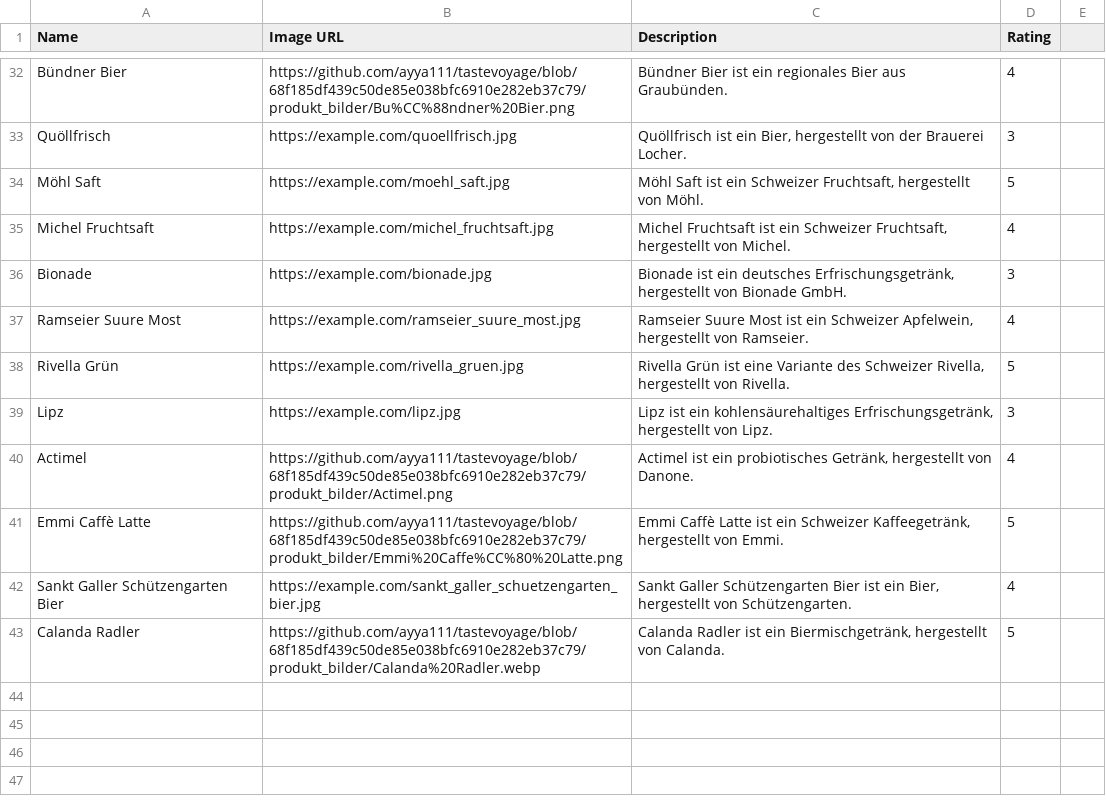
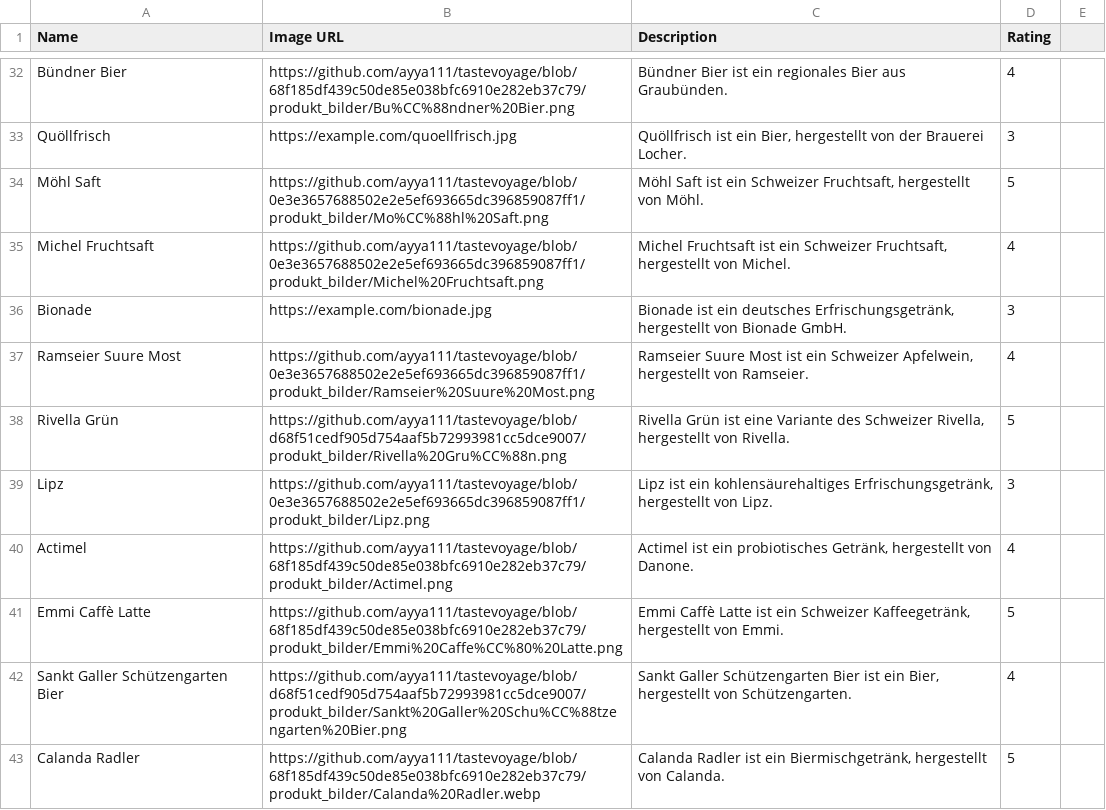
Before and after one commit to ayya111/tastevoyage, a CSV file: Getränke.csv, drawn as a sheet; only a part is shown, gaps mark what is left out; the diff covers the shown part only.

```diff
--- a/Getränke.csv
+++ b/Getränke.csv
@@ -35,11 +35,11 @@ Bündner Bier,https://github.com/ayya111/tastevoyage/blob/68f185df439c50de85e038
 Quöllfrisch,https://example.com/quoellfrisch.jpg,"Quöllfrisch ist ein Bier, hergestellt von der Brauerei Locher.",3
-Möhl Saft,https://example.com/moehl_saft.jpg,"Möhl Saft ist ein Schweizer Fruchtsaft, hergestellt von Möhl.",5
-Michel Fruchtsaft,https://example.com/michel_fruchtsaft.jpg,"Michel Fruchtsaft ist ein Schweizer Fruchtsaft, hergestellt von Michel.",4
+Möhl Saft,https://github.com/ayya111/tastevoyage/blob/0e3e3657688502e2e5ef693665dc396859087ff1/produkt_bilder/Mo%CC%88hl%20Saft.png,"Möhl Saft ist ein Schweizer Fruchtsaft, hergestellt von Möhl.",5
+Michel Fruchtsaft,https://github.com/ayya111/tastevoyage/blob/0e3e3657688502e2e5ef693665dc396859087ff1/produkt_bilder/Michel%20Fruchtsaft.png,"Michel Fruchtsaft ist ein Schweizer Fruchtsaft, hergestellt von Michel.",4
 Bionade,https://example.com/bionade.jpg,"Bionade ist ein deutsches Erfrischungsgetränk, hergestellt von Bionade GmbH.",3
-Ramseier Suure Most,https://example.com/ramseier_suure_most.jpg,"Ramseier Suure Most ist ein Schweizer Apfelwein, hergestellt von Ramseier.",4
-Rivella Grün,https://example.com/rivella_gruen.jpg,"Rivella Grün ist eine Variante des Schweizer Rivella, hergestellt von Rivella.",5
-Lipz,https://example.com/lipz.jpg,"Lipz ist ein kohlensäurehaltiges Erfrischungsgetränk, hergestellt von Lipz.",3
+Ramseier Suure Most,https://github.com/ayya111/tastevoyage/blob/0e3e3657688502e2e5ef693665dc396859087ff1/produkt_bilder/Ramseier%20Suure%20Most.png,"Ramseier Suure Most ist ein Schweizer Apfelwein, hergestellt von Ramseier.",4
+Rivella Grün,https://github.com/ayya111/tastevoyage/blob/d68f51cedf905d754aaf5b72993981cc5dce9007/produkt_bilder/Rivella%20Gru%CC%88n.png,"Rivella Grün ist eine Variante des Schweizer Rivella, hergestellt von Rivella.",5
+Lipz,https://github.com/ayya111/tastevoyage/blob/0e3e3657688502e2e5ef693665dc396859087ff1/produkt_bilder/Lipz.png,"Lipz ist ein kohlensäurehaltiges Erfrischungsgetränk, hergestellt von Lipz.",3
 Actimel,https://github.com/ayya111/tastevoyage/blob/68f185df439c50de85e038bfc6910e282eb37c79/produkt_bilder/Actimel.png,"Actimel ist ein probiotisches Getränk, hergestellt von Danone.",4
 Emmi Caffè Latte,https://github.com/ayya111/tastevoyage/blob/68f185df439c50de85e038bfc6910e282eb37c79/produkt_bilder/Emmi%20Caffe%CC%80%20Latte.png,"Emmi Caffè Latte ist ein Schweizer Kaffeegetränk, hergestellt von Emmi.",5
-Sankt Galler Schützengarten Bier,https://example.com/sankt_galler_schuetzengarten_bier.jpg,"Sankt Galler Schützengarten Bier ist ein Bier, hergestellt von Schützengarten.",4
+Sankt Galler Schützengarten Bier,https://github.com/ayya111/tastevoyage/blob/d68f51cedf905d754aaf5b72993981cc5dce9007/produkt_bilder/Sankt%20Galler%20Schu%CC%88tzengarten%20Bier.png,"Sankt Galler Schützengarten Bier ist ein Bier, hergestellt von Schützengarten.",4
 Calanda Radler,https://github.com/ayya111/tastevoyage/blob/68f185df439c50de85e038bfc6910e282eb37c79/produkt_bilder/Calanda%20Radler.webp,"Calanda Radler ist ein Biermischgetränk, hergestellt von Calanda.",5
```
Also changed, not shown: 14 edited cells elsewhere in this file.
